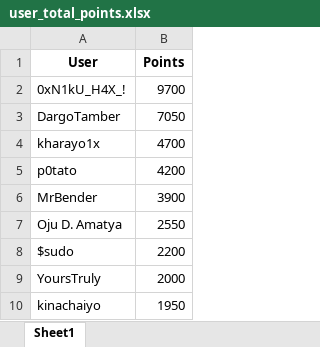
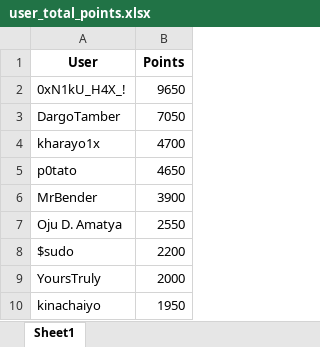
Before and after one commit to ashwin7077/ctf, an Excel workbook: user_total_points.xlsx, sheet Sheet1, drawn as a sheet; only a part is shown; values as stored, in another font and other column widths than the file's, no borders; the diff names each change by its address in the sheet, - before the commit and + after, or states it on an @@ line.

```diff
--- a/user_total_points.xlsx (sheet Sheet1)
+++ b/user_total_points.xlsx (sheet Sheet1)
-B2 (Points): 9700
+B2 (Points): 9650
-B5 (Points): 4200
+B5 (Points): 4650
```
Also changed, not shown: CTF_updated.xlsx, challenges_with_points.xlsx, 48 other files.
